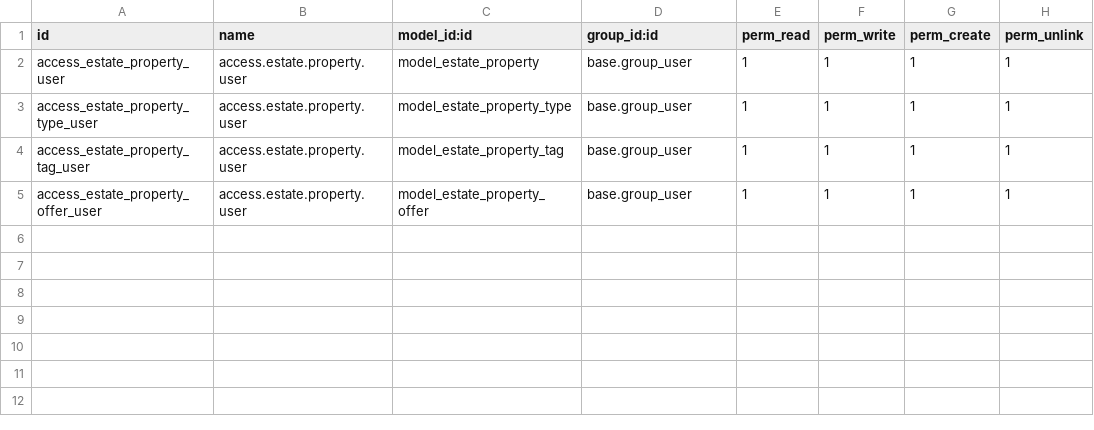
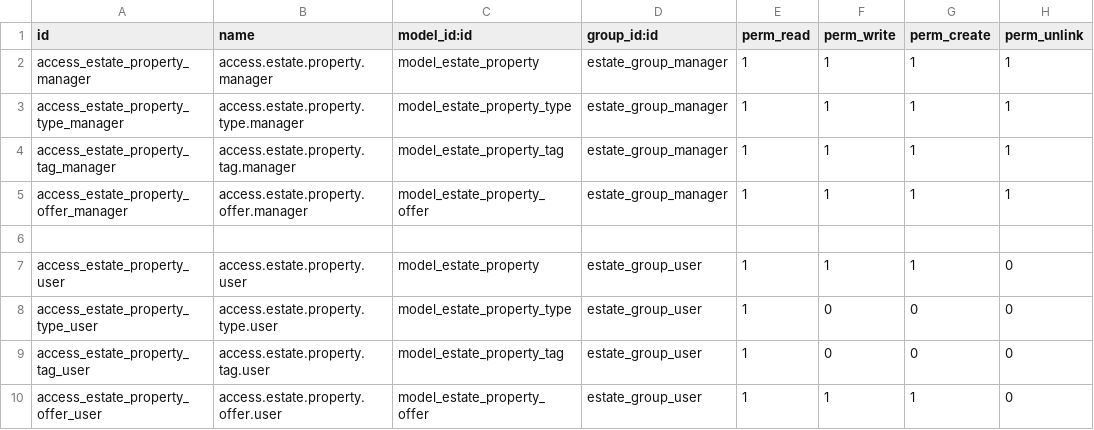
Before and after one commit to sudnu-odoo/tutorials, a CSV file: estate/security/ir.model.access.csv, drawn as a sheet.

Commit message:
[ADD] Data Access Course Completed

```diff
--- a/estate/security/ir.model.access.csv
+++ b/estate/security/ir.model.access.csv
@@ -1,5 +1,10 @@
 id,name,model_id:id,group_id:id,perm_read,perm_write,perm_create,perm_unlink
-access_estate_property_user,access.estate.property.user,model_estate_property,base.group_user,1,1,1,1
-access_estate_property_type_user,access.estate.property.user,model_estate_property_type,base.group_user,1,1,1,1
-access_estate_property_tag_user,access.estate.property.user,model_estate_property_tag,base.group_user,1,1,1,1
-access_estate_property_offer_user,access.estate.property.user,model_estate_property_offer,base.group_user,1,1,1,1
+access_estate_property_manager,access.estate.property.manager,model_estate_property,estate_group_manager,1,1,1,1
+access_estate_property_type_manager,access.estate.property.type.manager,model_estate_property_type,estate_group_manager,1,1,1,1
+access_estate_property_tag_manager,access.estate.property.tag.manager,model_estate_property_tag,estate_group_manager,1,1,1,1
+access_estate_property_offer_manager,access.estate.property.offer.manager,model_estate_property_offer,estate_group_manager,1,1,1,1
+
+access_estate_property_user,access.estate.property.user,model_estate_property,estate_group_user,1,1,1,0
+access_estate_property_type_user,access.estate.property.type.user,model_estate_property_type,estate_group_user,1,0,0,0
+access_estate_property_tag_user,access.estate.property.tag.user,model_estate_property_tag,estate_group_user,1,0,0,0
+access_estate_property_offer_user,access.estate.property.offer.user,model_estate_property_offer,estate_group_user,1,1,1,0
```
Also changed, not shown: 9 other files.
